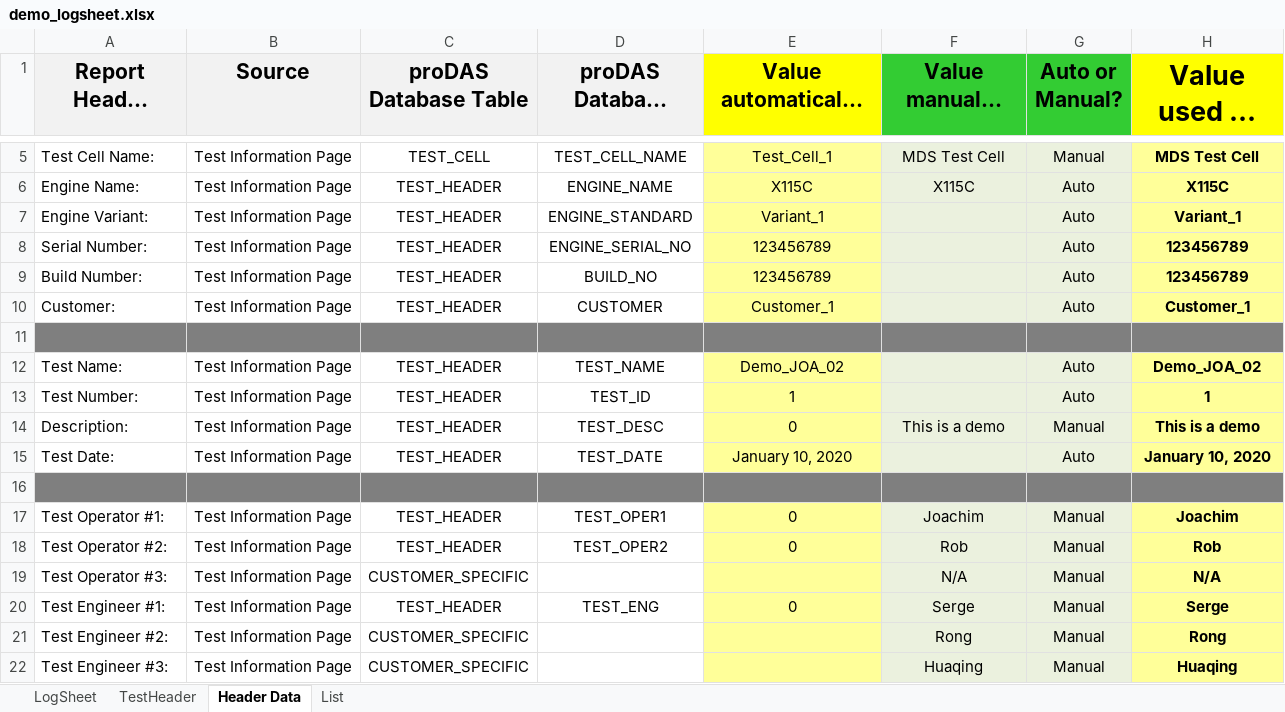
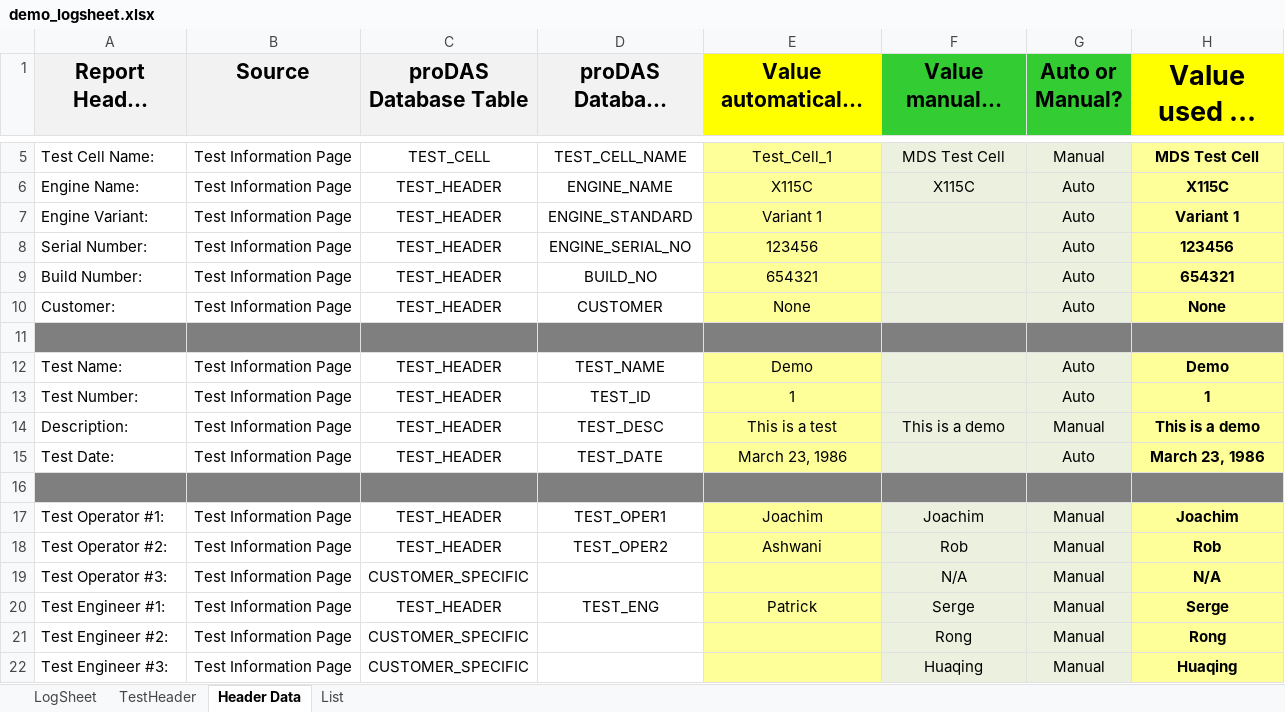
Before and after one commit to casagou/DAS-Configuration, an Excel workbook: Rave/categories/ALL/Reports/Populated/demo_logsheet.xlsx, sheet Header Data, drawn as a sheet; only a part is shown, gaps mark what is left out; long unchanged cells end in …; values as stored, in another font and other column widths than the file's, no borders; the diff names each change by its address in the sheet, - before the commit and + after, or states it on an @@ line.

```diff
--- a/Rave/categories/ALL/Reports/Populated/demo_logsheet.xlsx (sheet Header Data)
+++ b/Rave/categories/ALL/Reports/Populated/demo_logsheet.xlsx (sheet Header Data)
-E7 (Value automatically generated): Variant_1
+E7 (Value automatically generated): Variant 1
-H7 (Value used in report): Variant_1
+H7 (Value used in report): Variant 1
-E8 (Value automatically generated): 123456789
+E8 (Value automatically generated): 123456
-H8 (Value used in report): 123456789
+H8 (Value used in report): 123456
-E9 (Value automatically generated): 123456789
+E9 (Value automatically generated): 654321
-H9 (Value used in report): 123456789
+H9 (Value used in report): 654321
-E10 (Value automatically generated): Customer_1
+E10 (Value automatically generated): None
-H10 (Value used in report): Customer_1
+H10 (Value used in report): None
-E12 (Value automatically generated): Demo_JOA_02
+E12 (Value automatically generated): Demo
-H12 (Value used in report): Demo_JOA_02
+H12 (Value used in report): Demo
-E14 (Value automatically generated): 0
+E14 (Value automatically generated): This is a test
-E15 (Value automatically generated): January 10, 2020
+E15 (Value automatically generated): March 23, 1986
-H15 (Value used in report): January 10, 2020
+H15 (Value used in report): March 23, 1986
-E17 (Value automatically generated): 0
+E17 (Value automatically generated): Joachim
-E18 (Value automatically generated): 0
+E18 (Value automatically generated): Ashwani
-E20 (Value automatically generated): 0
+E20 (Value automatically generated): Patrick
```
Also changed, not shown: sheet LogSheet, sheet TestHeader, sheet List, charts or pictures, Rave/categories/ALL/Reports/Demo_Logsheet.xlsx, 52 other files.
